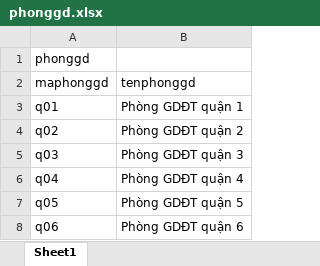
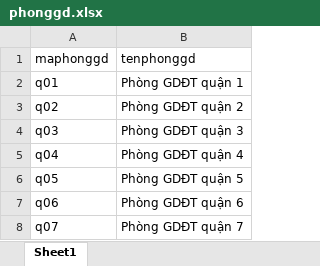
Before and after one commit to havertz2110/database-assignment-1, an Excel workbook: 2/data/phonggd.xlsx, sheet Sheet1, drawn as a sheet; only a part is shown; the shorter side is filled out with more unchanged rows; values as stored, in another font and other column widths than the file's, no borders; the diff names each change by its address in the sheet, - before the commit and + after, or states it on an @@ line.

```diff
--- a/2/data/phonggd.xlsx (sheet Sheet1)
+++ b/2/data/phonggd.xlsx (sheet Sheet1)
-row 1: phonggd
```
Also changed, not shown: 2/data/capbac.xlsx, 2/data/loaihinh.xlsx, 11 other files.
